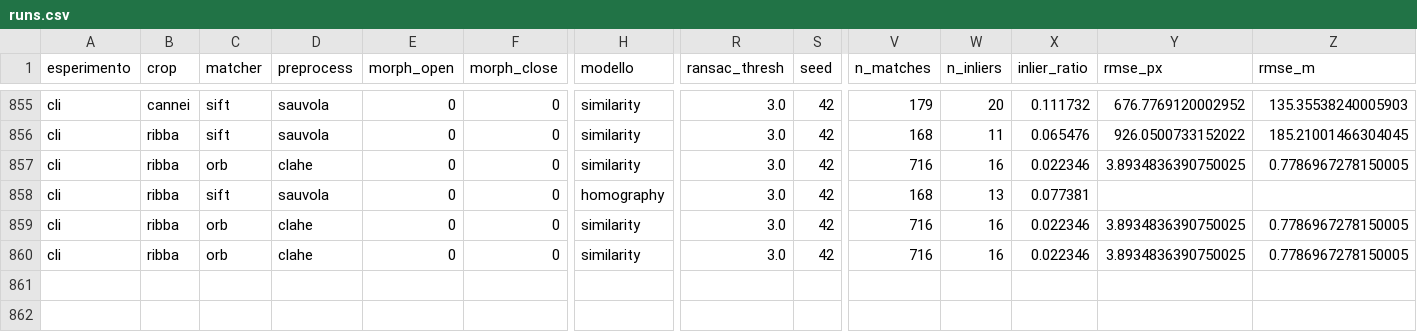
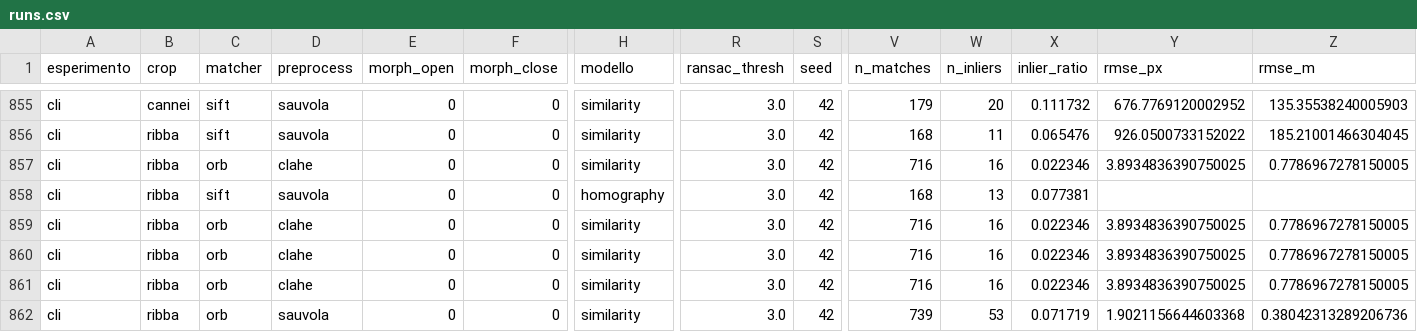
Before and after one commit to santoromarco74/project_cv, a CSV file: results/runs.csv, drawn as a sheet; only a part is shown, gaps mark what is left out; rows hold the shown columns only; the diff names each change by its address in the sheet, - before the commit and + after, or states it on an @@ line.

```diff
--- a/results/runs.csv
+++ b/results/runs.csv
+row 861: cli | ribba | orb | clahe | 0 | 0 | similarity | 3.0 | 42 | 716 | 16 | 0.022346 | 3.8934836390750025 | 0.7786967278150005
+row 862: cli | ribba | orb | sauvola | 0 | 0 | similarity | 3.0 | 42 | 739 | 53 | 0.071719 | 1.9021156644603368 | 0.38042313289206736
```
Also changed, not shown: 6 other files.
